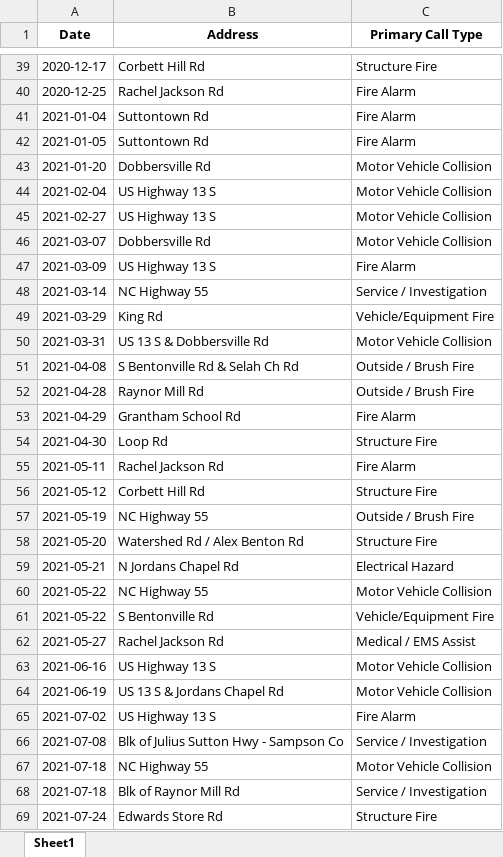
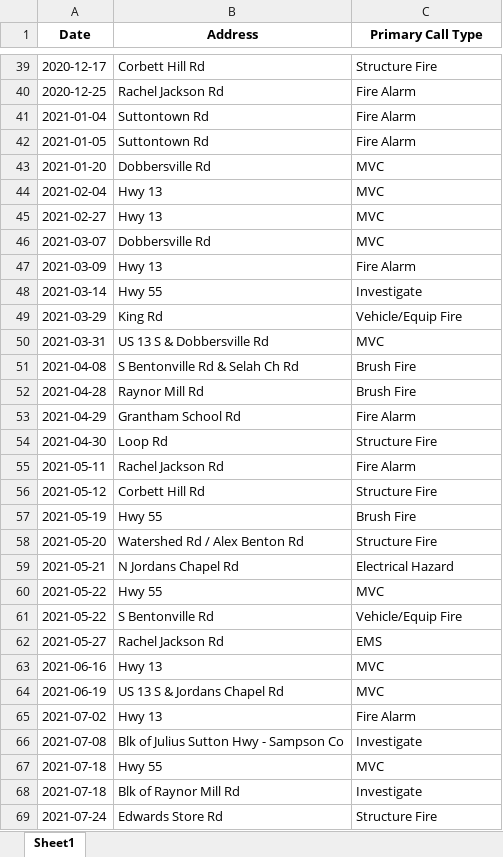
Before and after one commit to hbhknc/jcfd, an Excel workbook: JCFD Fire Calls - Dashboard v1.xlsx, sheet Sheet1, drawn as a sheet; only a part is shown, gaps mark what is left out; values as stored, in another font and other column widths than the file's, no borders; the diff covers the shown part only; the diff names each change by its address in the sheet, - before the commit and + after, or states it on an @@ line.

Commit message:
Add files via upload

```diff
--- a/JCFD Fire Calls - Dashboard v1.xlsx (sheet Sheet1)
+++ b/JCFD Fire Calls - Dashboard v1.xlsx (sheet Sheet1)
-C43:C46 (Primary Call Type): Motor Vehicle Collision
+C43:C46 (Primary Call Type): MVC
-B44:B45 (Address): US Highway 13 S
+B44:B45 (Address): Hwy 13
-B47 (Address): US Highway 13 S
+B47 (Address): Hwy 13
-B48 (Address): NC Highway 55
+B48 (Address): Hwy 55
-C48 (Primary Call Type): Service / Investigation
+C48 (Primary Call Type): Investigate
-C49 (Primary Call Type): Vehicle/Equipment Fire
+C49 (Primary Call Type): Vehicle/Equip Fire
-C50 (Primary Call Type): Motor Vehicle Collision
+C50 (Primary Call Type): MVC
-C51:C52 (Primary Call Type): Outside / Brush Fire
+C51:C52 (Primary Call Type): Brush Fire
-B57 (Address): NC Highway 55
+B57 (Address): Hwy 55
-C57 (Primary Call Type): Outside / Brush Fire
+C57 (Primary Call Type): Brush Fire
-B60 (Address): NC Highway 55
+B60 (Address): Hwy 55
-C60 (Primary Call Type): Motor Vehicle Collision
+C60 (Primary Call Type): MVC
-C61 (Primary Call Type): Vehicle/Equipment Fire
+C61 (Primary Call Type): Vehicle/Equip Fire
-C62 (Primary Call Type): Medical / EMS Assist
+C62 (Primary Call Type): EMS
-B63 (Address): US Highway 13 S
+B63 (Address): Hwy 13
-C63:C64 (Primary Call Type): Motor Vehicle Collision
+C63:C64 (Primary Call Type): MVC
-B65 (Address): US Highway 13 S
+B65 (Address): Hwy 13
-C66 (Primary Call Type): Service / Investigation
+C66 (Primary Call Type): Investigate
-B67 (Address): NC Highway 55
+B67 (Address): Hwy 55
-C67 (Primary Call Type): Motor Vehicle Collision
+C67 (Primary Call Type): MVC
-C68 (Primary Call Type): Service / Investigation
+C68 (Primary Call Type): Investigate
```
Also changed, not shown: 298 edited cells elsewhere in this sheet.
